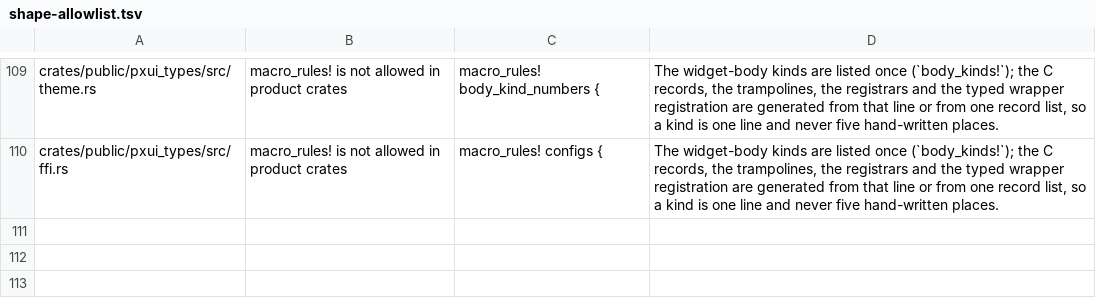
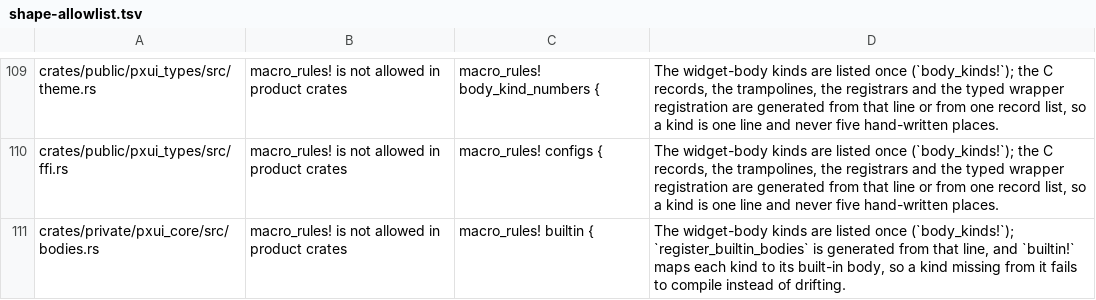
Before and after one commit to olegpustovit/pxui, a TSV file: tools/gate/shape-allowlist.tsv, drawn as a sheet; only a part is shown, gaps mark what is left out; the diff names each change by its address in the sheet, - before the commit and + after, or states it on an @@ line.

Commit message:
bodies B6: abi_bench_bodies gates every kind overridden by a registered copy of its built-in (Ui::register_builtin_bodies) against the default bodies and the default against before B1; Bodies size asserted; docs/abi-baseline.md Widget bodies

```diff
--- a/tools/gate/shape-allowlist.tsv
+++ b/tools/gate/shape-allowlist.tsv
+row 111: crates/private/pxui_core/src/bodies.rs | macro_rules! is not allowed in product crates | macro_rules! builtin { | The widget-body kinds are listed once (`body_kinds!`); `register_builtin_bodies` is generated from that line, and `builtin!` maps each kind to its built-in body, so a kind missing from it fails to compile instead of drifting.
```
Also changed, not shown: 7 other files.
